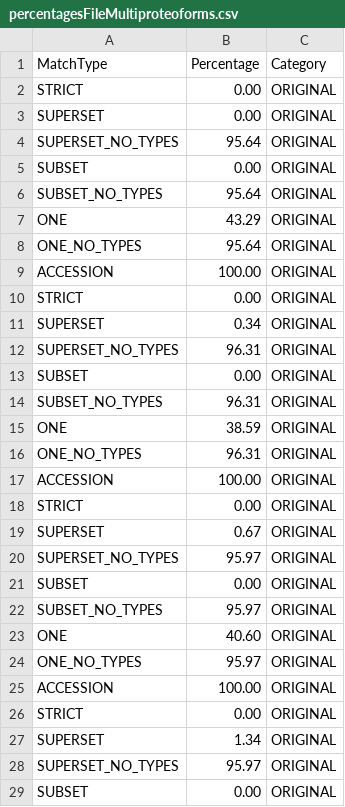
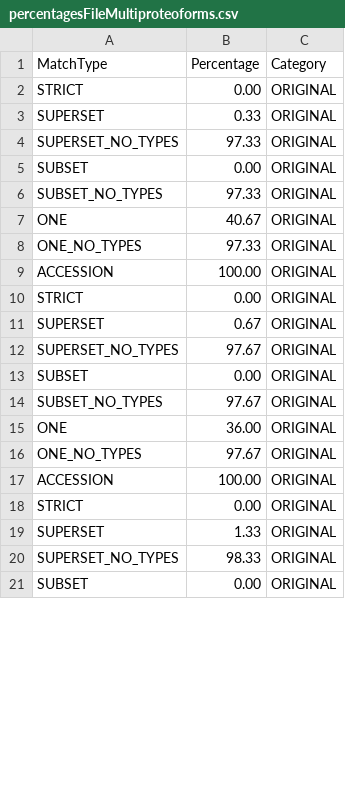
Before and after one commit to PathwayAnalysisPlatform/PathwayMatcher_Publication, a CSV file: resources/sensitivity/percentagesFileMultiproteoforms.csv, drawn as a sheet; only a part is shown; the diff covers the shown part only.

```diff
--- a/resources/sensitivity/percentagesFileMultiproteoforms.csv
+++ b/resources/sensitivity/percentagesFileMultiproteoforms.csv
@@ -2,16 +2,8 @@ MatchType,Percentage,Category
 STRICT,0.00,ORIGINAL
-SUPERSET,0.00,ORIGINAL
-SUPERSET_NO_TYPES,95.64,ORIGINAL
+SUPERSET,0.33,ORIGINAL
+SUPERSET_NO_TYPES,97.33,ORIGINAL
 SUBSET,0.00,ORIGINAL
-SUBSET_NO_TYPES,95.64,ORIGINAL
-ONE,43.29,ORIGINAL
-ONE_NO_TYPES,95.64,ORIGINAL
-ACCESSION,100.00,ORIGINAL
-STRICT,0.00,ORIGINAL
-SUPERSET,0.34,ORIGINAL
-SUPERSET_NO_TYPES,96.31,ORIGINAL
-SUBSET,0.00,ORIGINAL
-SUBSET_NO_TYPES,96.31,ORIGINAL
-ONE,38.59,ORIGINAL
-ONE_NO_TYPES,96.31,ORIGINAL
+SUBSET_NO_TYPES,97.33,ORIGINAL
+ONE,40.67,ORIGINAL
+ONE_NO_TYPES,97.33,ORIGINAL
 ACCESSION,100.00,ORIGINAL
@@ -19,11 +11,11 @@ STRICT,0.00,ORIGINAL
 SUPERSET,0.67,ORIGINAL
-SUPERSET_NO_TYPES,95.97,ORIGINAL
+SUPERSET_NO_TYPES,97.67,ORIGINAL
 SUBSET,0.00,ORIGINAL
-SUBSET_NO_TYPES,95.97,ORIGINAL
-ONE,40.60,ORIGINAL
-ONE_NO_TYPES,95.97,ORIGINAL
+SUBSET_NO_TYPES,97.67,ORIGINAL
+ONE,36.00,ORIGINAL
+ONE_NO_TYPES,97.67,ORIGINAL
 ACCESSION,100.00,ORIGINAL
 STRICT,0.00,ORIGINAL
-SUPERSET,1.34,ORIGINAL
-SUPERSET_NO_TYPES,95.97,ORIGINAL
+SUPERSET,1.33,ORIGINAL
+SUPERSET_NO_TYPES,98.33,ORIGINAL
 SUBSET,0.00,ORIGINAL
```
Also changed, not shown: 15 added rows, 10 removed rows, 6 moved rows and 70 edited cells elsewhere in this file, 10 other files.
